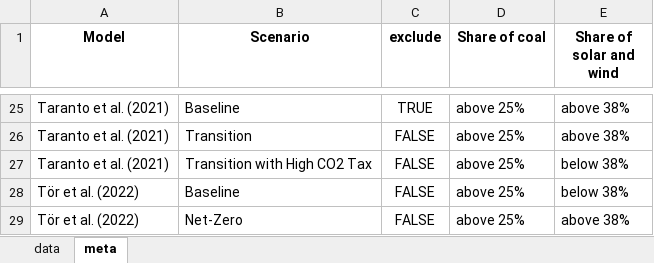
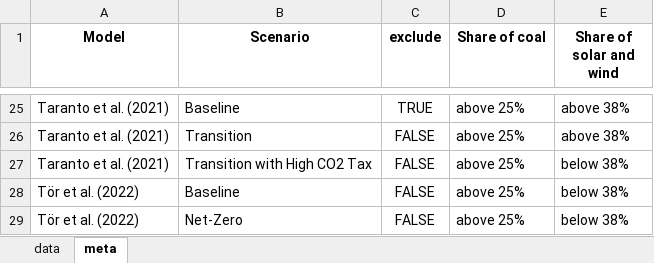
Before and after one commit to gorkemgungormetu/Turkish_energy_and_climate_pathways, an Excel workbook: data_export.xlsx, sheet meta, drawn as a sheet; only a part is shown, gaps mark what is left out; values as stored, in another font and other column widths than the file's, no borders; the diff names each change by its address in the sheet, - before the commit and + after, or states it on an @@ line.

```diff
--- a/data_export.xlsx (sheet meta)
+++ b/data_export.xlsx (sheet meta)
-E29 (Share of solar and wind): above 38%
+E29 (Share of solar and wind): below 38%
```
Also changed, not shown: sheet data, data.xlsx, 1 other file.
